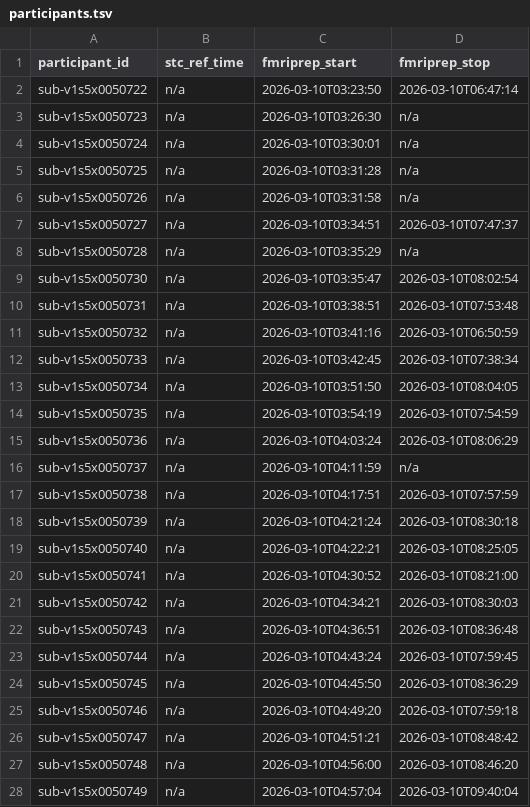
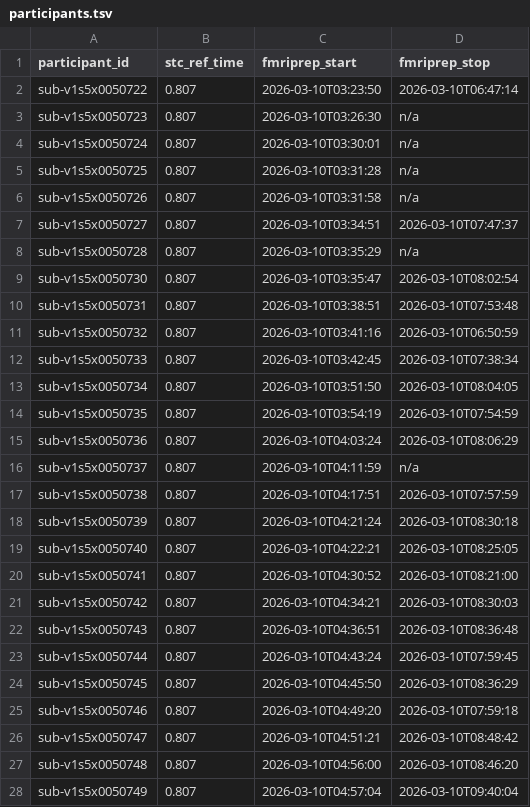
Before and after one commit to abide-fmriprep/v1s5, a TSV file: participants.tsv, drawn as a sheet; only a part is shown; the diff covers the shown part only.

Commit message:
fix: Populate stc_ref_time from fMRIPrep reports

```diff
--- a/participants.tsv
+++ b/participants.tsv
@@ -1,28 +1,28 @@
 participant_id	stc_ref_time	fmriprep_start	fmriprep_stop
-sub-v1s5x0050722	n/a	2026-03-10T03:23:50	2026-03-10T06:47:14
-sub-v1s5x0050723	n/a	2026-03-10T03:26:30	n/a
-sub-v1s5x0050724	n/a	2026-03-10T03:30:01	n/a
-sub-v1s5x0050725	n/a	2026-03-10T03:31:28	n/a
-sub-v1s5x0050726	n/a	2026-03-10T03:31:58	n/a
-sub-v1s5x0050727	n/a	2026-03-10T03:34:51	2026-03-10T07:47:37
-sub-v1s5x0050728	n/a	2026-03-10T03:35:29	n/a
-sub-v1s5x0050730	n/a	2026-03-10T03:35:47	2026-03-10T08:02:54
-sub-v1s5x0050731	n/a	2026-03-10T03:38:51	2026-03-10T07:53:48
-sub-v1s5x0050732	n/a	2026-03-10T03:41:16	2026-03-10T06:50:59
-sub-v1s5x0050733	n/a	2026-03-10T03:42:45	2026-03-10T07:38:34
-sub-v1s5x0050734	n/a	2026-03-10T03:51:50	2026-03-10T08:04:05
-sub-v1s5x0050735	n/a	2026-03-10T03:54:19	2026-03-10T07:54:59
-sub-v1s5x0050736	n/a	2026-03-10T04:03:24	2026-03-10T08:06:29
-sub-v1s5x0050737	n/a	2026-03-10T04:11:59	n/a
-sub-v1s5x0050738	n/a	2026-03-10T04:17:51	2026-03-10T07:57:59
-sub-v1s5x0050739	n/a	2026-03-10T04:21:24	2026-03-10T08:30:18
-sub-v1s5x0050740	n/a	2026-03-10T04:22:21	2026-03-10T08:25:05
-sub-v1s5x0050741	n/a	2026-03-10T04:30:52	2026-03-10T08:21:00
-sub-v1s5x0050742	n/a	2026-03-10T04:34:21	2026-03-10T08:30:03
-sub-v1s5x0050743	n/a	2026-03-10T04:36:51	2026-03-10T08:36:48
-sub-v1s5x0050744	n/a	2026-03-10T04:43:24	2026-03-10T07:59:45
-sub-v1s5x0050745	n/a	2026-03-10T04:45:50	2026-03-10T08:36:29
-sub-v1s5x0050746	n/a	2026-03-10T04:49:20	2026-03-10T07:59:18
-sub-v1s5x0050747	n/a	2026-03-10T04:51:21	2026-03-10T08:48:42
-sub-v1s5x0050748	n/a	2026-03-10T04:56:00	2026-03-10T08:46:20
-sub-v1s5x0050749	n/a	2026-03-10T04:57:04	2026-03-10T09:40:04
+sub-v1s5x0050722	0.807	2026-03-10T03:23:50	2026-03-10T06:47:14
+sub-v1s5x0050723	0.807	2026-03-10T03:26:30	n/a
+sub-v1s5x0050724	0.807	2026-03-10T03:30:01	n/a
+sub-v1s5x0050725	0.807	2026-03-10T03:31:28	n/a
+sub-v1s5x0050726	0.807	2026-03-10T03:31:58	n/a
+sub-v1s5x0050727	0.807	2026-03-10T03:34:51	2026-03-10T07:47:37
+sub-v1s5x0050728	0.807	2026-03-10T03:35:29	n/a
+sub-v1s5x0050730	0.807	2026-03-10T03:35:47	2026-03-10T08:02:54
+sub-v1s5x0050731	0.807	2026-03-10T03:38:51	2026-03-10T07:53:48
+sub-v1s5x0050732	0.807	2026-03-10T03:41:16	2026-03-10T06:50:59
+sub-v1s5x0050733	0.807	2026-03-10T03:42:45	2026-03-10T07:38:34
+sub-v1s5x0050734	0.807	2026-03-10T03:51:50	2026-03-10T08:04:05
+sub-v1s5x0050735	0.807	2026-03-10T03:54:19	2026-03-10T07:54:59
+sub-v1s5x0050736	0.807	2026-03-10T04:03:24	2026-03-10T08:06:29
+sub-v1s5x0050737	0.807	2026-03-10T04:11:59	n/a
+sub-v1s5x0050738	0.807	2026-03-10T04:17:51	2026-03-10T07:57:59
+sub-v1s5x0050739	0.807	2026-03-10T04:21:24	2026-03-10T08:30:18
+sub-v1s5x0050740	0.807	2026-03-10T04:22:21	2026-03-10T08:25:05
+sub-v1s5x0050741	0.807	2026-03-10T04:30:52	2026-03-10T08:21:00
+sub-v1s5x0050742	0.807	2026-03-10T04:34:21	2026-03-10T08:30:03
+sub-v1s5x0050743	0.807	2026-03-10T04:36:51	2026-03-10T08:36:48
+sub-v1s5x0050744	0.807	2026-03-10T04:43:24	2026-03-10T07:59:45
+sub-v1s5x0050745	0.807	2026-03-10T04:45:50	2026-03-10T08:36:29
+sub-v1s5x0050746	0.807	2026-03-10T04:49:20	2026-03-10T07:59:18
+sub-v1s5x0050747	0.807	2026-03-10T04:51:21	2026-03-10T08:48:42
+sub-v1s5x0050748	0.807	2026-03-10T04:56:00	2026-03-10T08:46:20
+sub-v1s5x0050749	0.807	2026-03-10T04:57:04	2026-03-10T09:40:04
```
Also changed, not shown: 8 edited cells elsewhere in this file.
